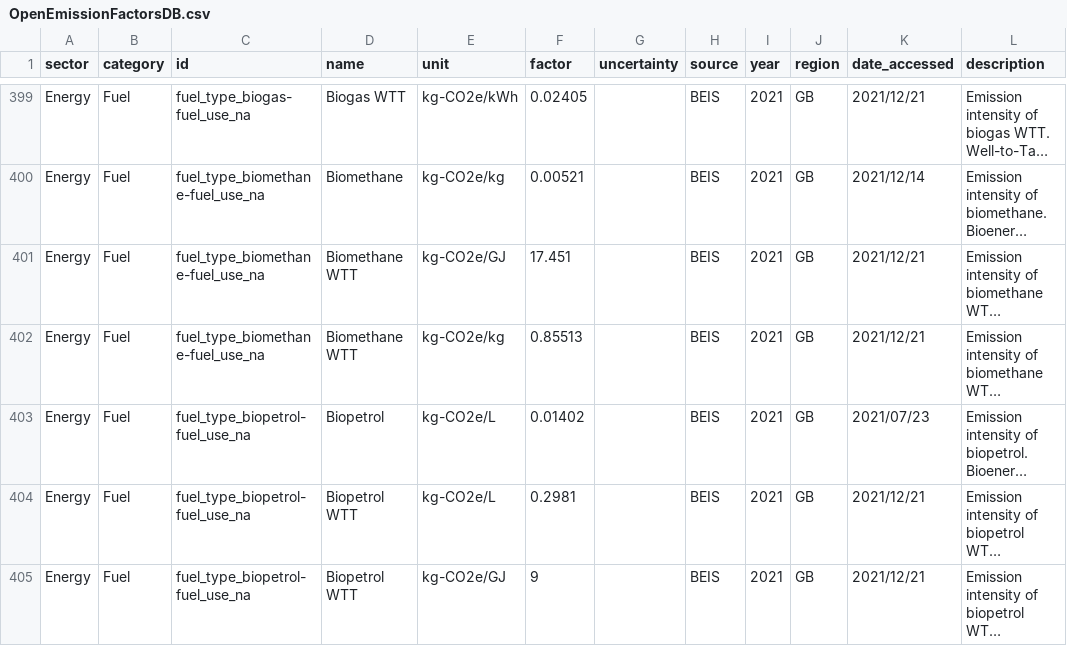
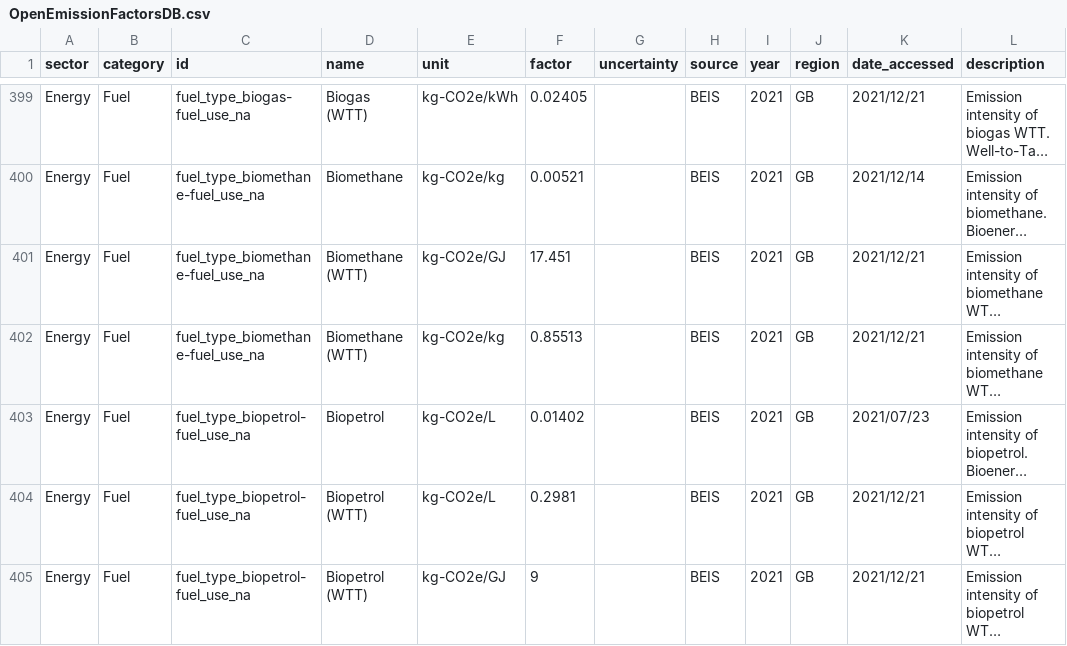
Before and after one commit to digitalronin/Open-Emission-Factors-DB, a CSV file: OpenEmissionFactorsDB.csv, drawn as a sheet; only a part is shown, gaps mark what is left out; long unchanged cells end in …; the diff covers the shown part only; the diff names each change by its address in the sheet, - before the commit and + after, or states it on an @@ line.

```diff
--- a/OpenEmissionFactorsDB.csv
+++ b/OpenEmissionFactorsDB.csv
-D399 (name): Biogas WTT
+D399 (name): Biogas (WTT)
-D401:D402 (name): Biomethane WTT
+D401:D402 (name): Biomethane (WTT)
-D404:D405 (name): Biopetrol WTT
+D404:D405 (name): Biopetrol (WTT)
```
Also changed, not shown: 33 edited cells elsewhere in this file.
